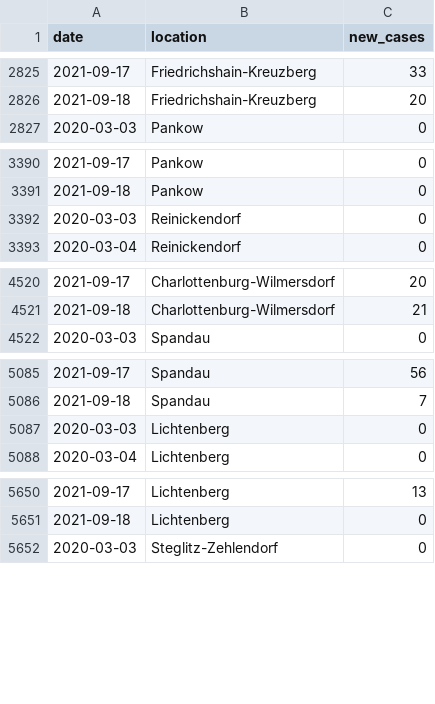
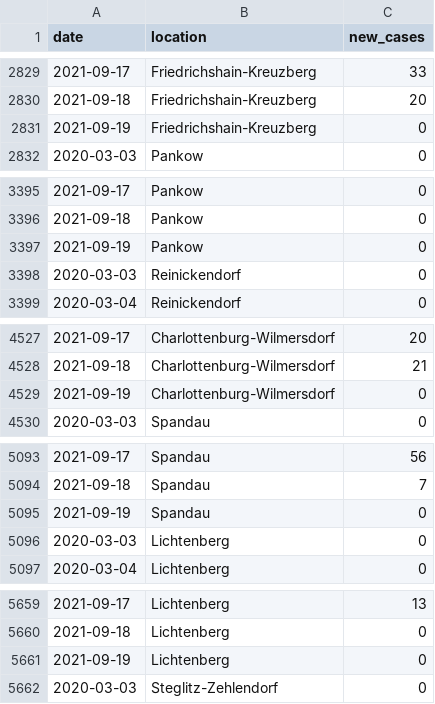
Before and after one commit to bjornpiltz/covid_berlin, a CSV file: LAGeSo.csv, drawn as a sheet; only a part is shown, gaps mark what is left out; the diff covers the shown part only.

```diff
--- a/LAGeSo.csv
+++ b/LAGeSo.csv
@@ -2826,2 +2830,3 @@ date,location,new_cases
 2021-09-18,Friedrichshain-Kreuzberg,20
+2021-09-19,Friedrichshain-Kreuzberg,0
 2020-03-03,Pankow,0
@@ -3391,2 +3396,3 @@ date,location,new_cases
 2021-09-18,Pankow,0
+2021-09-19,Pankow,0
 2020-03-03,Reinickendorf,0
@@ -4521,2 +4528,3 @@ date,location,new_cases
 2021-09-18,Charlottenburg-Wilmersdorf,21
+2021-09-19,Charlottenburg-Wilmersdorf,0
 2020-03-03,Spandau,0
@@ -5086,2 +5094,3 @@ date,location,new_cases
 2021-09-18,Spandau,7
+2021-09-19,Spandau,0
 2020-03-03,Lichtenberg,0
@@ -5651,2 +5660,3 @@ date,location,new_cases
 2021-09-18,Lichtenberg,0
+2021-09-19,Lichtenberg,0
 2020-03-03,Steglitz-Zehlendorf,0
```
Also changed, not shown: 7 added rows and 2 edited cells elsewhere in this file.
